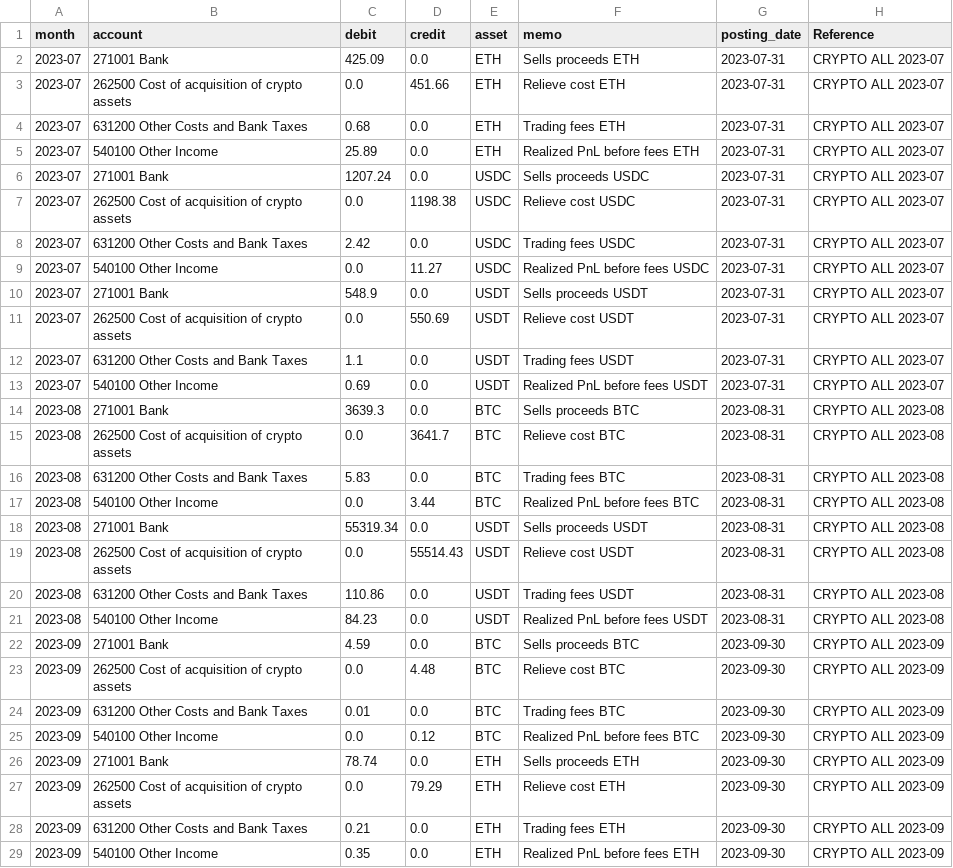
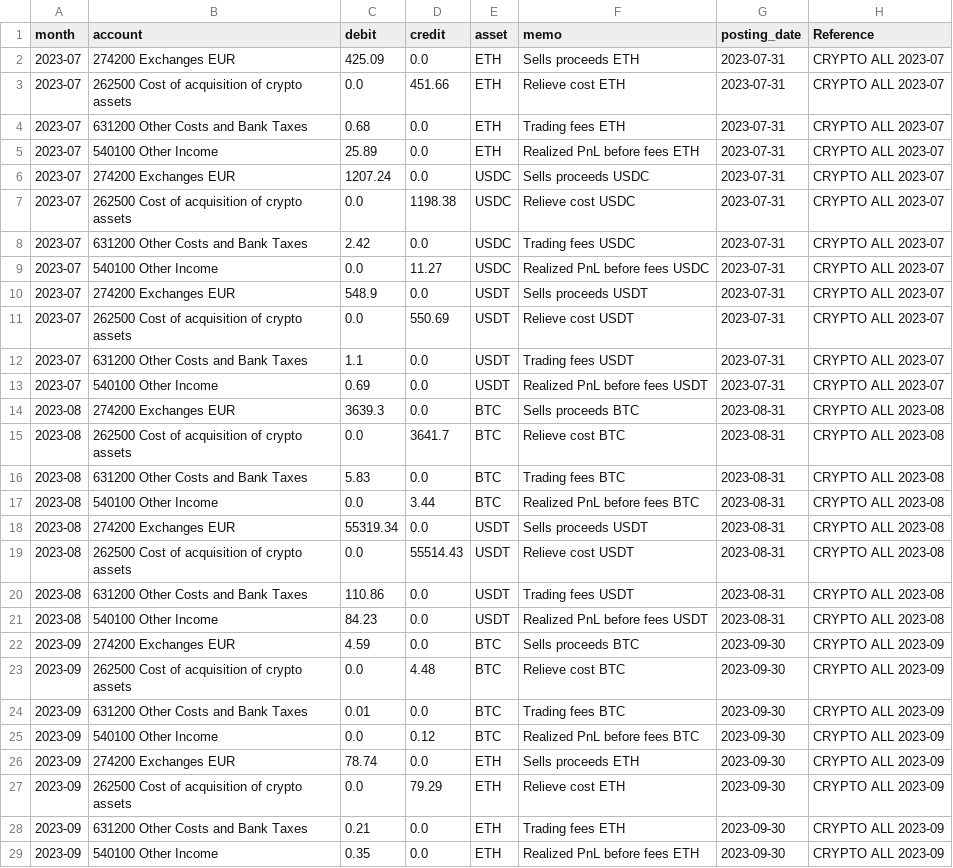
Before and after one commit to vaidasjok/Step2, a CSV file: out/journal_monthly.csv, drawn as a sheet; only a part is shown; the diff covers the shown part only.

```diff
--- a/out/journal_monthly.csv
+++ b/out/journal_monthly.csv
@@ -1,3 +1,3 @@
 month,account,debit,credit,asset,memo,posting_date,Reference
-2023-07,271001 Bank,425.09,0.0,ETH,Sells proceeds ETH,2023-07-31,CRYPTO ALL 2023-07
+2023-07,274200 Exchanges EUR,425.09,0.0,ETH,Sells proceeds ETH,2023-07-31,CRYPTO ALL 2023-07
 2023-07,262500 Cost of acquisition of crypto assets,0.0,451.66,ETH,Relieve cost ETH,2023-07-31,CRYPTO ALL 2023-07
@@ -5,3 +5,3 @@ month,account,debit,credit,asset,memo,posting_date,Reference
 2023-07,540100 Other Income,25.89,0.0,ETH,Realized PnL before fees ETH,2023-07-31,CRYPTO ALL 2023-07
-2023-07,271001 Bank,1207.24,0.0,USDC,Sells proceeds USDC,2023-07-31,CRYPTO ALL 2023-07
+2023-07,274200 Exchanges EUR,1207.24,0.0,USDC,Sells proceeds USDC,2023-07-31,CRYPTO ALL 2023-07
 2023-07,262500 Cost of acquisition of crypto assets,0.0,1198.38,USDC,Relieve cost USDC,2023-07-31,CRYPTO ALL 2023-07
@@ -9,3 +9,3 @@ month,account,debit,credit,asset,memo,posting_date,Reference
 2023-07,540100 Other Income,0.0,11.27,USDC,Realized PnL before fees USDC,2023-07-31,CRYPTO ALL 2023-07
-2023-07,271001 Bank,548.9,0.0,USDT,Sells proceeds USDT,2023-07-31,CRYPTO ALL 2023-07
+2023-07,274200 Exchanges EUR,548.9,0.0,USDT,Sells proceeds USDT,2023-07-31,CRYPTO ALL 2023-07
 2023-07,262500 Cost of acquisition of crypto assets,0.0,550.69,USDT,Relieve cost USDT,2023-07-31,CRYPTO ALL 2023-07
@@ -13,3 +13,3 @@ month,account,debit,credit,asset,memo,posting_date,Reference
 2023-07,540100 Other Income,0.69,0.0,USDT,Realized PnL before fees USDT,2023-07-31,CRYPTO ALL 2023-07
-2023-08,271001 Bank,3639.3,0.0,BTC,Sells proceeds BTC,2023-08-31,CRYPTO ALL 2023-08
+2023-08,274200 Exchanges EUR,3639.3,0.0,BTC,Sells proceeds BTC,2023-08-31,CRYPTO ALL 2023-08
 2023-08,262500 Cost of acquisition of crypto assets,0.0,3641.7,BTC,Relieve cost BTC,2023-08-31,CRYPTO ALL 2023-08
@@ -17,3 +17,3 @@ month,account,debit,credit,asset,memo,posting_date,Reference
 2023-08,540100 Other Income,0.0,3.44,BTC,Realized PnL before fees BTC,2023-08-31,CRYPTO ALL 2023-08
-2023-08,271001 Bank,55319.34,0.0,USDT,Sells proceeds USDT,2023-08-31,CRYPTO ALL 2023-08
+2023-08,274200 Exchanges EUR,55319.34,0.0,USDT,Sells proceeds USDT,2023-08-31,CRYPTO ALL 2023-08
 2023-08,262500 Cost of acquisition of crypto assets,0.0,55514.43,USDT,Relieve cost USDT,2023-08-31,CRYPTO ALL 2023-08
@@ -21,3 +21,3 @@ month,account,debit,credit,asset,memo,posting_date,Reference
 2023-08,540100 Other Income,84.23,0.0,USDT,Realized PnL before fees USDT,2023-08-31,CRYPTO ALL 2023-08
-2023-09,271001 Bank,4.59,0.0,BTC,Sells proceeds BTC,2023-09-30,CRYPTO ALL 2023-09
+2023-09,274200 Exchanges EUR,4.59,0.0,BTC,Sells proceeds BTC,2023-09-30,CRYPTO ALL 2023-09
 2023-09,262500 Cost of acquisition of crypto assets,0.0,4.48,BTC,Relieve cost BTC,2023-09-30,CRYPTO ALL 2023-09
@@ -25,3 +25,3 @@ month,account,debit,credit,asset,memo,posting_date,Reference
 2023-09,540100 Other Income,0.0,0.12,BTC,Realized PnL before fees BTC,2023-09-30,CRYPTO ALL 2023-09
-2023-09,271001 Bank,78.74,0.0,ETH,Sells proceeds ETH,2023-09-30,CRYPTO ALL 2023-09
+2023-09,274200 Exchanges EUR,78.74,0.0,ETH,Sells proceeds ETH,2023-09-30,CRYPTO ALL 2023-09
 2023-09,262500 Cost of acquisition of crypto assets,0.0,79.29,ETH,Relieve cost ETH,2023-09-30,CRYPTO ALL 2023-09
```
Also changed, not shown: 9 edited cells elsewhere in this file, out/journal_buys_monthly.csv, out/journal_ledger_monthly.csv, 3 other files.
